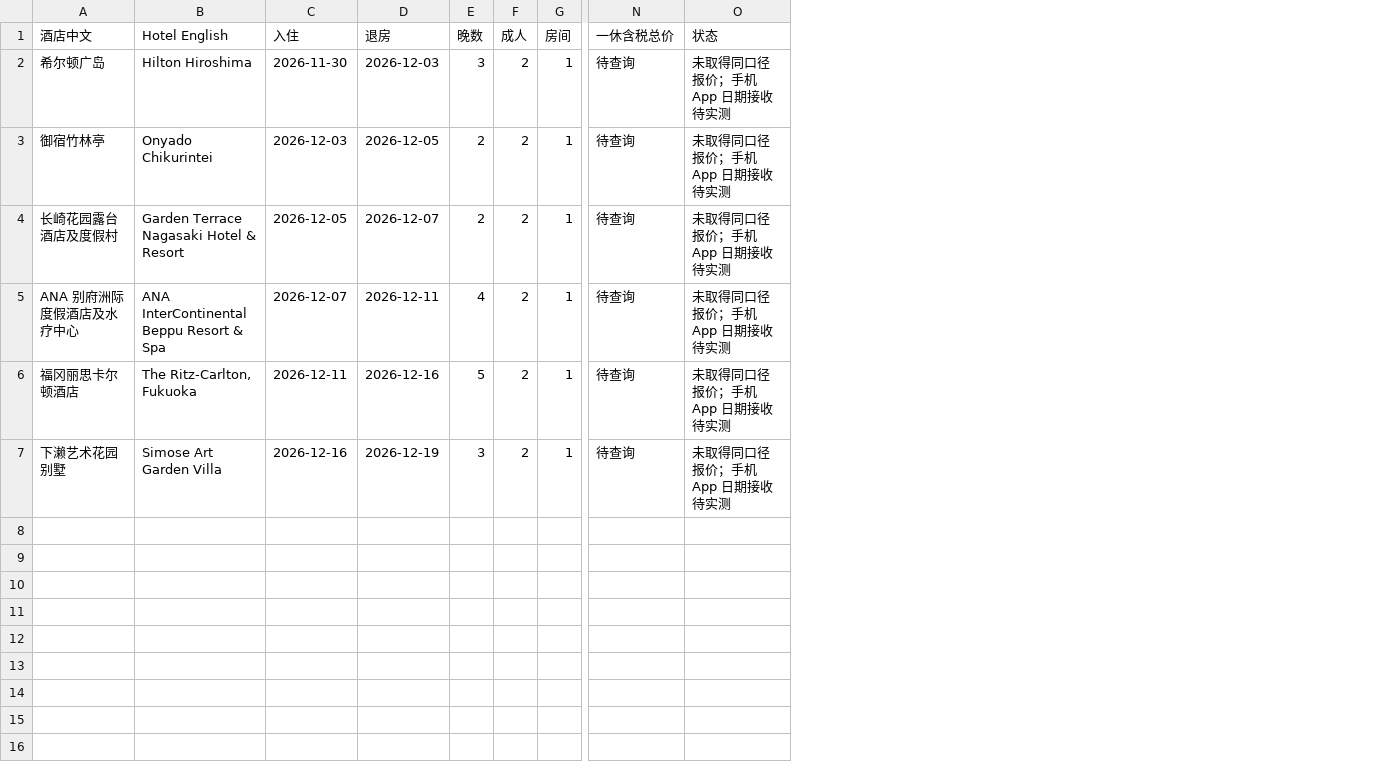
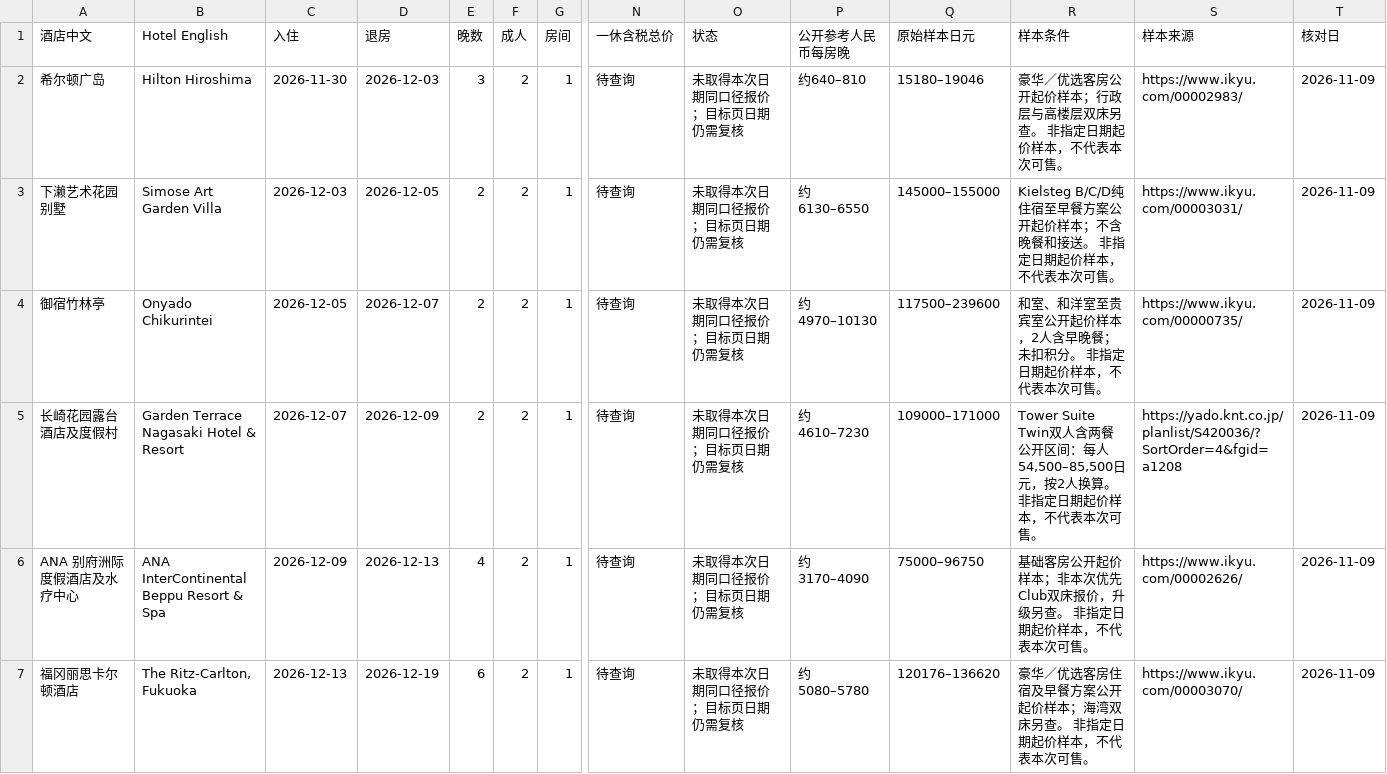
Before and after one commit to zxinrain/japan-autumn-2026, a CSV file: hotel-comparison.csv, drawn as a sheet; only a part is shown, gaps mark what is left out; removed rows and columns are numbered as before the commit, all else as after; rows hold the shown columns only; the diff names each change by its address in the sheet, - before the commit and + after, or states it on an @@ line.

Commit message:
Refine layout v1.1 and reorder Hiroshima–Kyushu route with single hotel links

```diff
--- a/hotel-comparison.csv
+++ b/hotel-comparison.csv
+column P (公开参考人民币每房晚), row 2: 约640–810; rows 4-7: 约4970–10130 | 约4610–7230 | 约3170–4090 | 约5080–5780
+column Q (原始样本日元), row 2: 15180–19046; rows 4-7: 117500–239600 | 109000–171000 | 75000–96750 | 120176–136620
+column R (样本条件), row 2: 豪华／优选客房公开起价样本；行政层与高楼层双床另查。 非指定日期起价样本，不代表本次可售。; rows 4-7: 和室、和洋室至贵宾室公开起价样本，2人含早晚餐；未扣积分。 非指定日期起价样本，不代表本次可售。 | Tower Suite Twin双人含两餐公开区间：每人54,500–85,500日元，按2人换算。 非指定日期起价样本，不代表本次可售。 | 基础客房公开起价样本；非本次优先Club双床报价，升级另查。 非指定日期起价样本，不代表本次可售。 | 豪华／优选客房住宿及早餐方案公开起价样本；海湾双床另查。 非指定日期起价样本，不代表本次可售。
+column S (样本来源), row 2: https://www.ikyu.com/00002983/; rows 4-7: https://www.ikyu.com/00000735/ | https://yado.knt.co.jp/planlist/S420036/?SortOrder=4&fgid=a1208 | https://www.ikyu.com/00002626/ | https://www.ikyu.com/00003070/
+column T (核对日), row 2: 2026-11-09; rows 4-7: all 2026-11-09
-O2 (状态): 未取得同口径报价；手机 App 日期接收待实测
+O2 (状态): 未取得本次日期同口径报价；目标页日期仍需复核
+row 3: 下濑艺术花园别墅 | Simose Art Garden Villa | 2026-12-03 | 2026-12-05 | 2 | 2 | 1 | 待查询 | 未取得本次日期同口径报价；目标页日期仍需复核 | 约6130–6550 | 145000–155000 | Kielsteg B/C/D纯住宿至早餐方案公开起价样本；不含晚餐和接送。 非指定日期起价样本，不代表本次可售。 | https://www.ikyu.com/00003031/ | 2026-11-09
-C4 (入住): 2026-12-03
+C4 (入住): 2026-12-05
-D4 (退房): 2026-12-05
+D4 (退房): 2026-12-07
-O4:O7 (状态): 未取得同口径报价；手机 App 日期接收待实测
+O4:O7 (状态): 未取得本次日期同口径报价；目标页日期仍需复核
-C5 (入住): 2026-12-05
+C5 (入住): 2026-12-07
-D5 (退房): 2026-12-07
+D5 (退房): 2026-12-09
-C6 (入住): 2026-12-07
+C6 (入住): 2026-12-09
-D6 (退房): 2026-12-11
+D6 (退房): 2026-12-13
-C7 (入住): 2026-12-11
+C7 (入住): 2026-12-13
-D7 (退房): 2026-12-16
+D7 (退房): 2026-12-19
-E7 (晚数): 5
+E7 (晚数): 6
-row 7: 下濑艺术花园别墅 | Simose Art Garden Villa | 2026-12-16 | 2026-12-19 | 3 | 2 | 1 | 待查询 | 未取得同口径报价；手机 App 日期接收待实测
```
Also changed, not shown: 25 other files.
